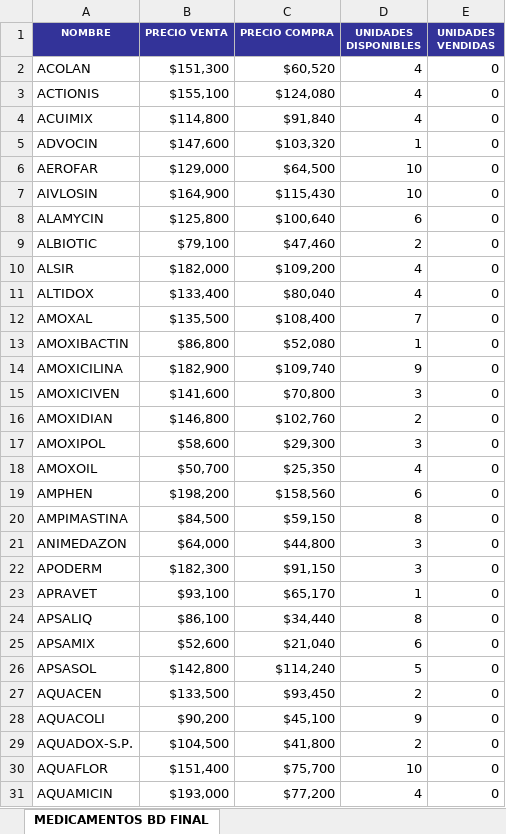
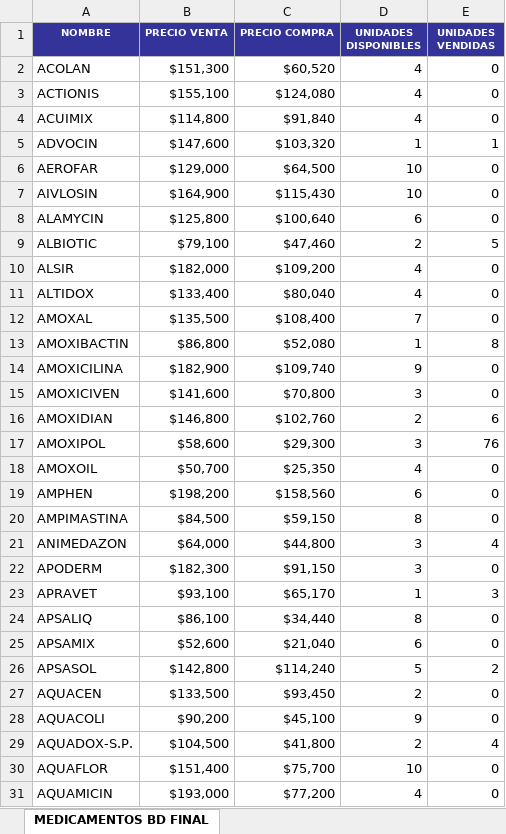
Before and after one commit to juanzulu/Proyecto-Web, an Excel workbook: src/main/resources/medicamentos.xlsx, sheet MEDICAMENTOS BD FINAL, drawn as a sheet; only a part is shown; values as stored, in another font and other column widths than the file's, no borders; conditional formats not drawn; the diff covers the shown part only; the diff names each change by its address in the sheet, - before the commit and + after, or states it on an @@ line.

```diff
--- a/src/main/resources/medicamentos.xlsx (sheet MEDICAMENTOS BD FINAL)
+++ b/src/main/resources/medicamentos.xlsx (sheet MEDICAMENTOS BD FINAL)
-E5 (UNIDADES VENDIDAS): 0
+E5 (UNIDADES VENDIDAS): 1
-E9 (UNIDADES VENDIDAS): 0
+E9 (UNIDADES VENDIDAS): 5
-E13 (UNIDADES VENDIDAS): 0
+E13 (UNIDADES VENDIDAS): 8
-E16 (UNIDADES VENDIDAS): 0
+E16 (UNIDADES VENDIDAS): 6
-E17 (UNIDADES VENDIDAS): 0
+E17 (UNIDADES VENDIDAS): 76
-E21 (UNIDADES VENDIDAS): 0
+E21 (UNIDADES VENDIDAS): 4
-E23 (UNIDADES VENDIDAS): 0
+E23 (UNIDADES VENDIDAS): 3
-E26 (UNIDADES VENDIDAS): 0
+E26 (UNIDADES VENDIDAS): 2
-E29 (UNIDADES VENDIDAS): 0
+E29 (UNIDADES VENDIDAS): 4
```
Also changed, not shown: 36 edited cells elsewhere in this sheet, 17 other files.
